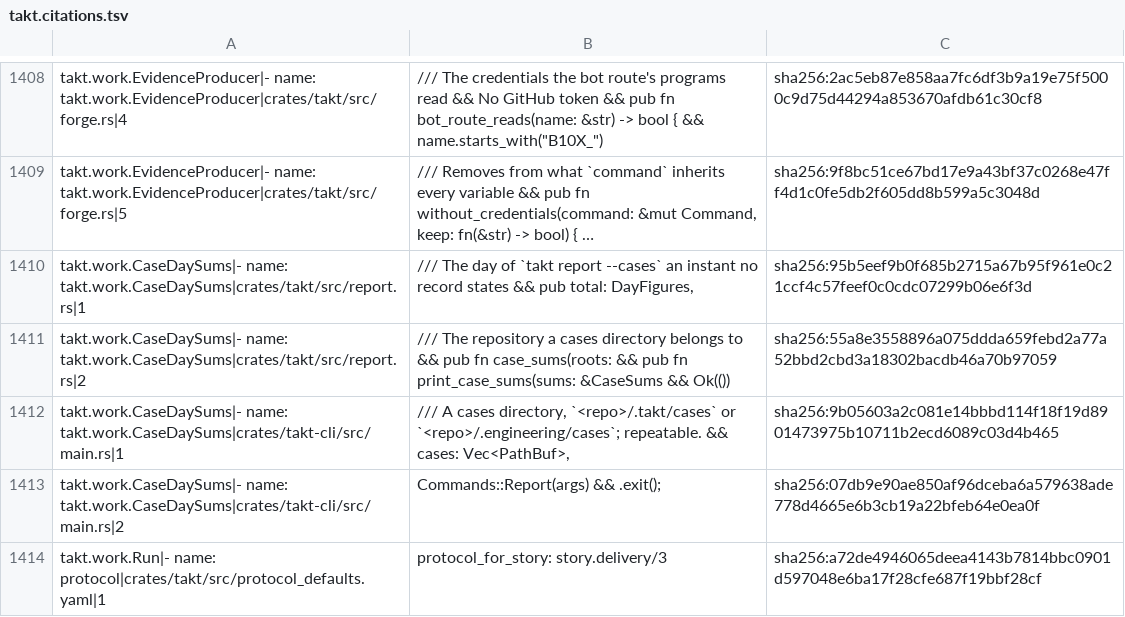
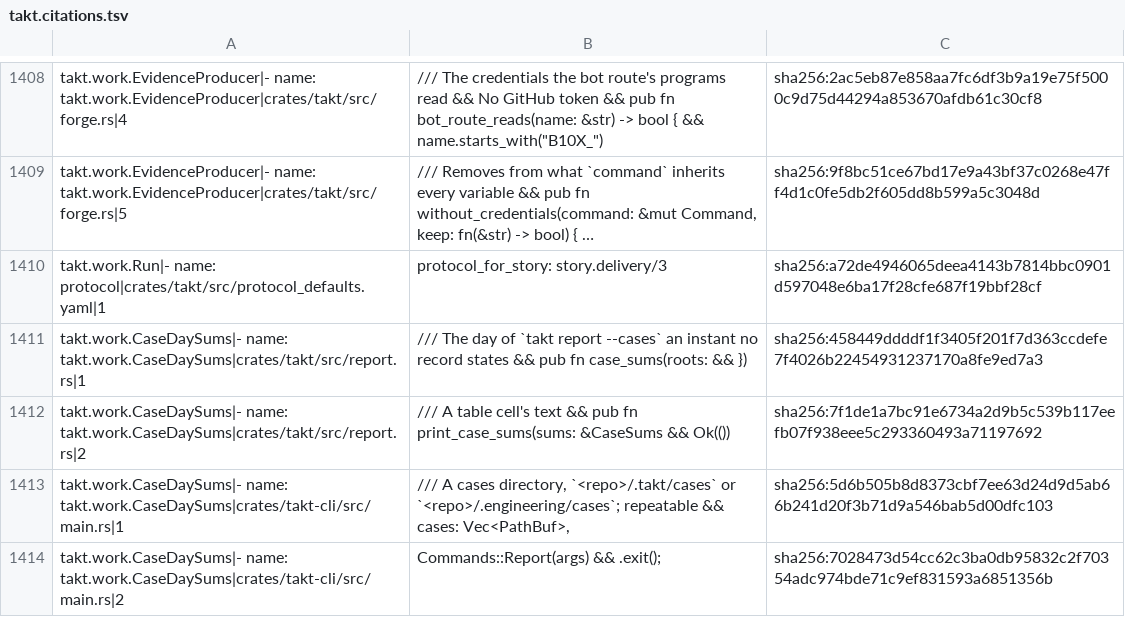
Before and after one commit to beyond10x/takt, a TSV file: ess/domains/takt.citations.tsv, drawn as a sheet; only a part is shown, gaps mark what is left out; long unchanged cells end in …; removed rows and columns are numbered as before the commit, all else as after; the diff names each change by its address in the sheet, - before the commit and + after, or states it on an @@ line.

```diff
--- a/ess/domains/takt.citations.tsv
+++ b/ess/domains/takt.citations.tsv
-row 1410: takt.work.CaseDaySums|- name: takt.work.CaseDaySums|crates/takt/src/report.rs|1 | /// The day of `takt report --cases` an instant no record states && pub total: DayFigures, | sha256:95b5eef9b0f685b2715a67b95f961e0c21ccf4c57feef0c0cdc07299b06e6f3d
-row 1411: takt.work.CaseDaySums|- name: takt.work.CaseDaySums|crates/takt/src/report.rs|2 | /// The repository a cases directory belongs to && pub fn case_sums(roots: && pub fn print_case_sums(sums: &CaseSums && Ok(()) | sha256:55a8e3558896a075ddda659febd2a77a52bbd2cbd3a18302bacdb46a70b97059
-row 1412: takt.work.CaseDaySums|- name: takt.work.CaseDaySums|crates/takt-cli/src/main.rs|1 | /// A cases directory, `<repo>/.takt/cases` or `<repo>/.engineering/cases`; repeatable. && cases: Vec<PathBuf>, | sha256:9b05603a2c081e14bbbd114f18f19d8901473975b10711b2ecd6089c03d4b465
-row 1413: takt.work.CaseDaySums|- name: takt.work.CaseDaySums|crates/takt-cli/src/main.rs|2 | Commands::Report(args) && .exit(); | sha256:07db9e90ae850af96dceba6a579638ade778d4665e6b3cb19a22bfeb64e0ea0f
+row 1411: takt.work.CaseDaySums|- name: takt.work.CaseDaySums|crates/takt/src/report.rs|1 | /// The day of `takt report --cases` an instant no record states && pub fn case_sums(roots: && }) | sha256:458449ddddf1f3405f201f7d363ccdefe7f4026b22454931237170a8fe9ed7a3
+row 1412: takt.work.CaseDaySums|- name: takt.work.CaseDaySums|crates/takt/src/report.rs|2 | /// A table cell's text && pub fn print_case_sums(sums: &CaseSums && Ok(()) | sha256:7f1de1a7bc91e6734a2d9b5c539b117eefb07f938eee5c293360493a71197692
+row 1413: takt.work.CaseDaySums|- name: takt.work.CaseDaySums|crates/takt-cli/src/main.rs|1 | /// A cases directory, `<repo>/.takt/cases` or `<repo>/.engineering/cases`; repeatable && cases: Vec<PathBuf>, | sha256:5d6b505b8d8373cbf7ee63d24d9d5ab66b241d20f3b71d9a546bab5d00dfc103
+row 1414: takt.work.CaseDaySums|- name: takt.work.CaseDaySums|crates/takt-cli/src/main.rs|2 | Commands::Report(args) && .exit(); | sha256:7028473d54cc62c3ba0db95832c2f70354adc974bde71c9ef831593a6851356b
```
Also changed, not shown: 7 other files.
